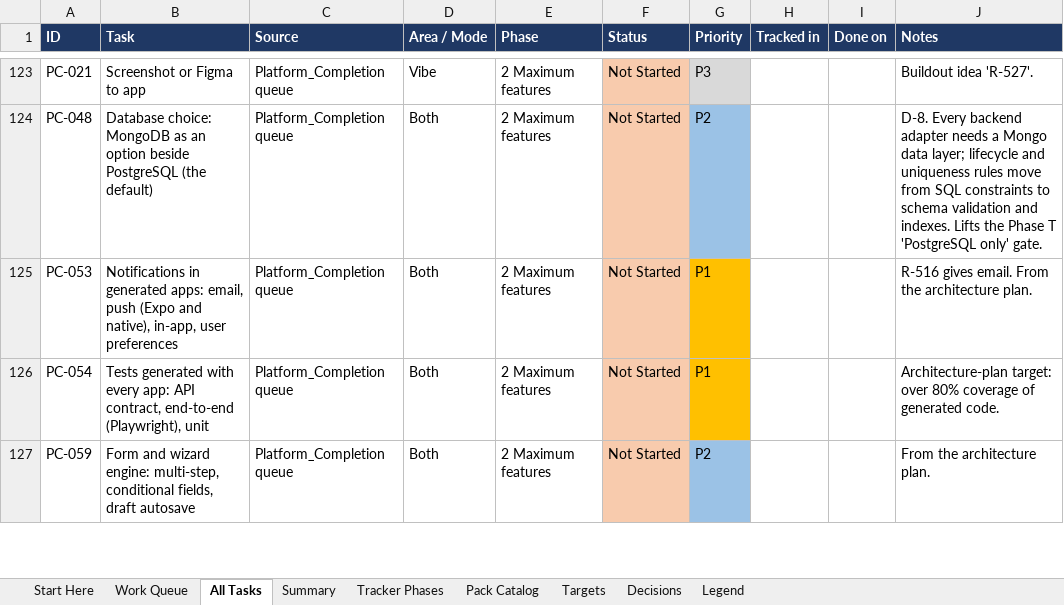
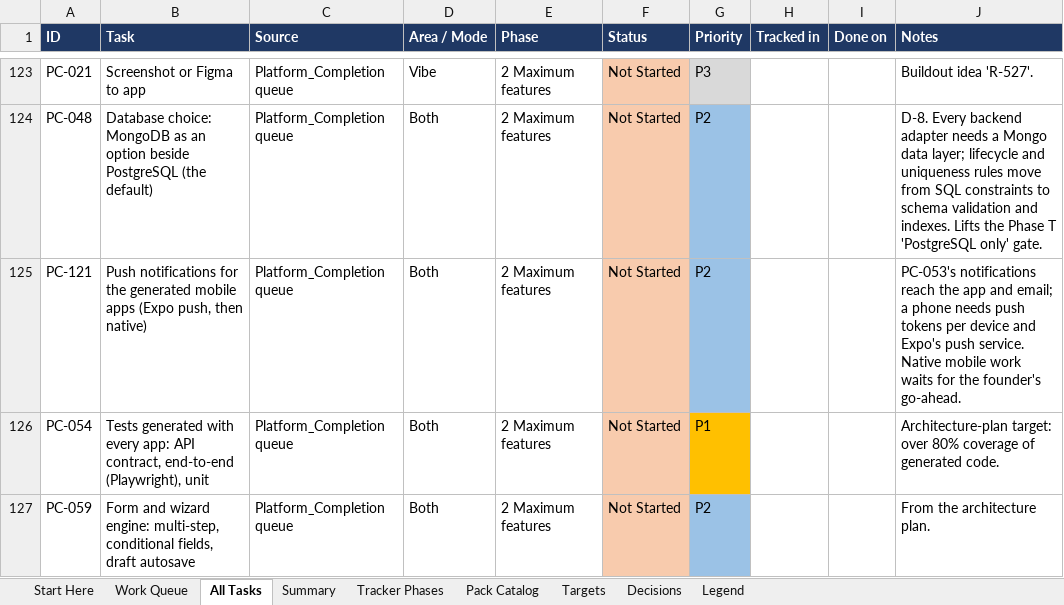
Before and after one commit to sanjeetji/OmniStackAi, an Excel workbook: R_&_D/Platform_Completion/OmniStackAI_Master_Tasks.xlsx, sheet All Tasks, drawn as a sheet; only a part is shown, gaps mark what is left out; values as stored, in another font and other column widths than the file's, no borders; the diff covers the shown part only; the diff names each change by its address in the sheet, - before the commit and + after, or states it on an @@ line.

```diff
--- a/R_&_D/Platform_Completion/OmniStackAI_Master_Tasks.xlsx (sheet All Tasks)
+++ b/R_&_D/Platform_Completion/OmniStackAI_Master_Tasks.xlsx (sheet All Tasks)
-A125 (ID): PC-053
+A125 (ID): PC-121
-B125 (Task): Notifications in generated apps: email, push (Expo and native), in-app, user preferences
+B125 (Task): Push notifications for the generated mobile apps (Expo push, then native)
-G125 (Priority): P1
+G125 (Priority): P2
-G125 fill: #FFC000
+G125 fill: #9BC2E6
-J125 (Notes): R-516 gives email. From the architecture plan.
+J125 (Notes): PC-053's notifications reach the app and email; a phone needs push tokens per device and Expo's push service. Native mobile work waits for the founder's go-ahead.
```
Also changed, not shown: 1 added row and 1 edited cell elsewhere in this sheet, sheet Work Queue, sheet Summary, 33 other files.
